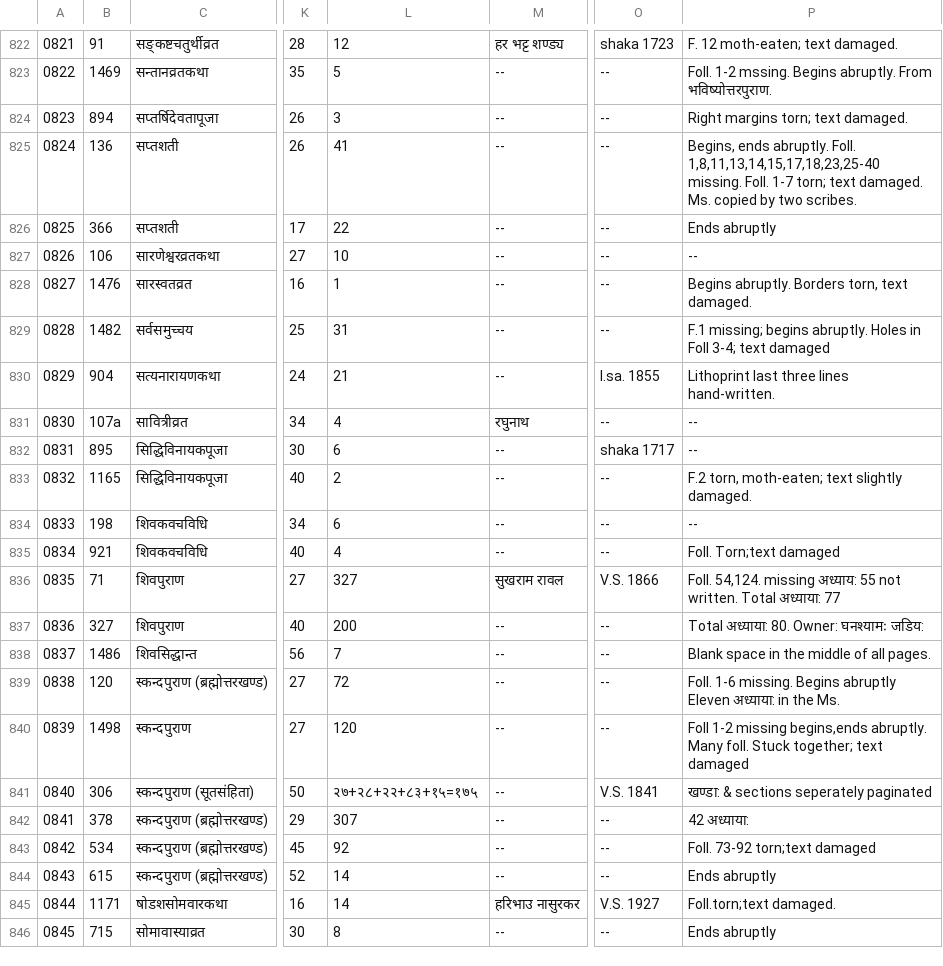
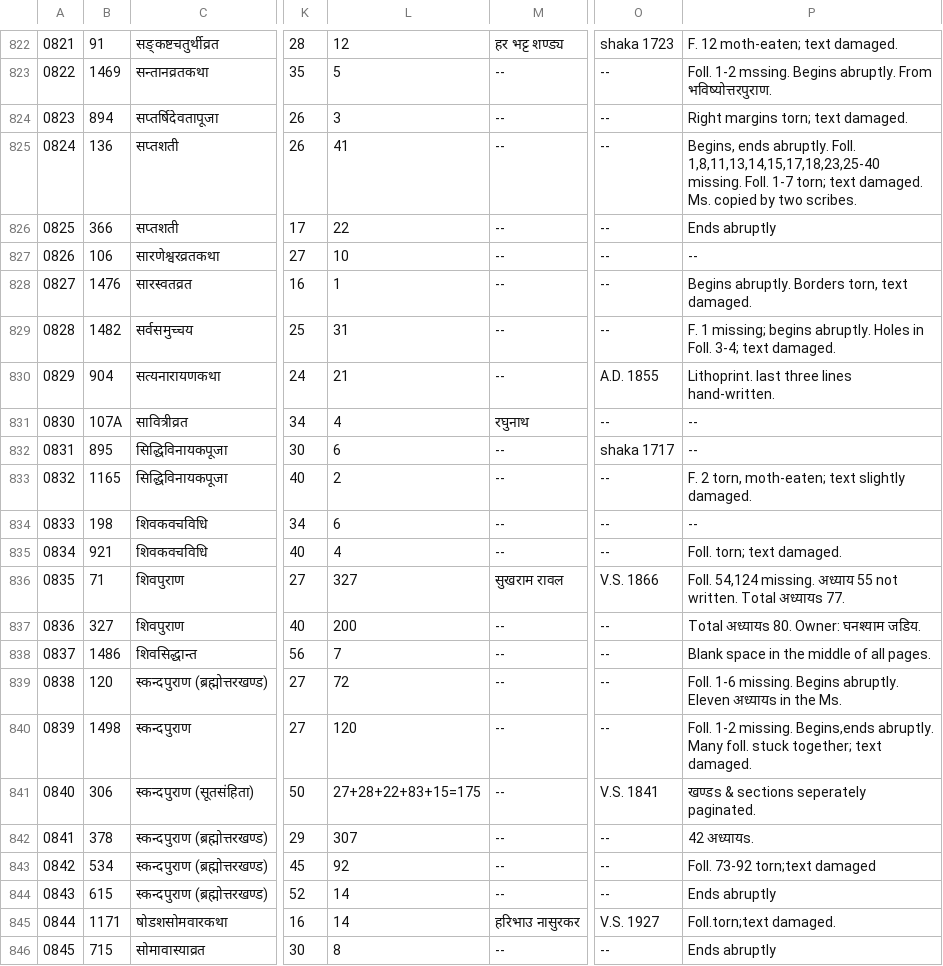
Before and after one commit to drdhaval2785/ChunilalGandhiVidyabhavan, a TSV file: derivedFiles/cataloguev006.tsv, drawn as a sheet; only a part is shown, gaps mark what is left out; the diff names each change by its address in the sheet, - before the commit and + after, or states it on an @@ line.

```diff
--- a/derivedFiles/cataloguev006.tsv
+++ b/derivedFiles/cataloguev006.tsv
-P829: F.1 missing; begins abruptly. Holes in Foll 3-4; text damaged
+P829: F. 1 missing; begins abruptly. Holes in Foll. 3-4; text damaged.
-O830: I.sa. 1855
+O830: A.D. 1855
-P830: Lithoprint last three lines hand-written.
+P830: Lithoprint. last three lines hand-written.
-B831: 107a
+B831: 107A
-P833: F.2 torn, moth-eaten; text slightly damaged.
+P833: F. 2 torn, moth-eaten; text slightly damaged.
-P835: Foll. Torn;text damaged
+P835: Foll. torn; text damaged.
-P836: Foll. 54,124. missing अध्याय: 55 not written. Total अध्याया: 77
+P836: Foll. 54,124 missing. अध्याय 55 not written. Total अध्यायs 77.
-P837: Total अध्याया: 80. Owner: घनश्यामः जडिय:
+P837: Total अध्यायs 80. Owner: घनश्याम जडिय.
-P839: …missing. Begins abruptly Eleven अध्याया: in the…
+P839: …missing. Begins abruptly. Eleven अध्यायs in the…
-P840: Foll 1-2 missing begins,ends abruptly. Many foll. Stuck together; text damaged
+P840: Foll. 1-2 missing. Begins,ends abruptly. Many foll. stuck together; text damaged.
-L841: २७+२८+२२+८३+१५=१७५
+L841: 27+28+22+83+15=175
-P841: खण्डा: & sections seperately paginated
+P841: खण्डs & sections seperately paginated.
-P842: 42 अध्याया:
+P842: 42 अध्यायs.
```
Also changed, not shown: 1 other file.
